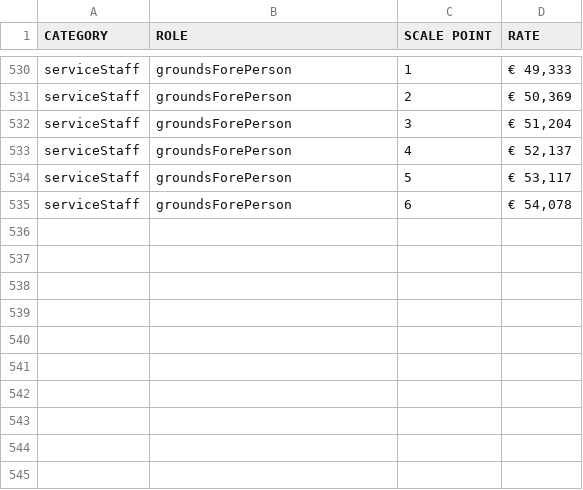
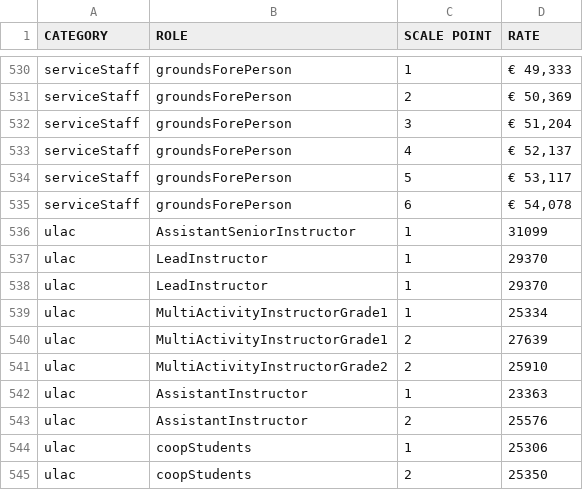
Before and after one commit to Iwan-Teague/Payroll-System, a CSV file: ULPayScales.csv, drawn as a sheet; only a part is shown, gaps mark what is left out; the diff names each change by its address in the sheet, - before the commit and + after, or states it on an @@ line.

Commit message:
Add files via upload

```diff
--- a/ULPayScales.csv
+++ b/ULPayScales.csv
+row 536: ulac | AssistantSeniorInstructor | 1 | 31099
+row 537: ulac | LeadInstructor | 1 | 29370
+row 538: ulac | LeadInstructor | 1 | 29370
+row 539: ulac | MultiActivityInstructorGrade1 | 1 | 25334
+row 540: ulac | MultiActivityInstructorGrade1 | 2 | 27639
+row 541: ulac | MultiActivityInstructorGrade2 | 2 | 25910
+row 542: ulac | AssistantInstructor | 1 | 23363
+row 543: ulac | AssistantInstructor | 2 | 25576
+row 544: ulac | coopStudents | 1 | 25306
+row 545: ulac | coopStudents | 2 | 25350
```
